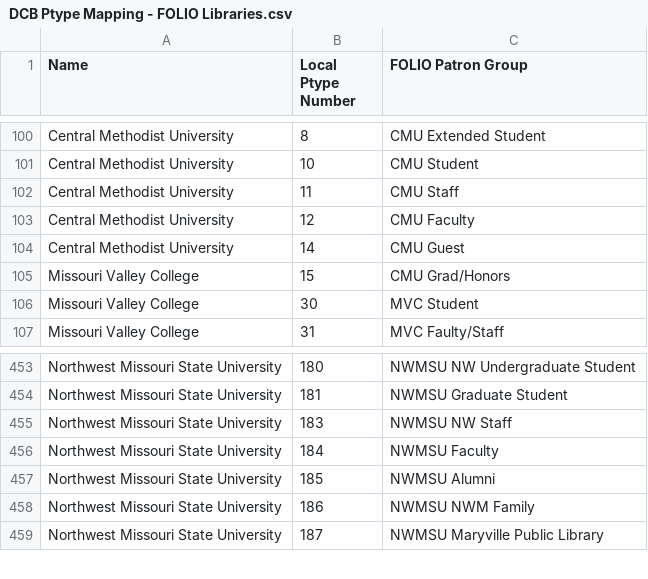
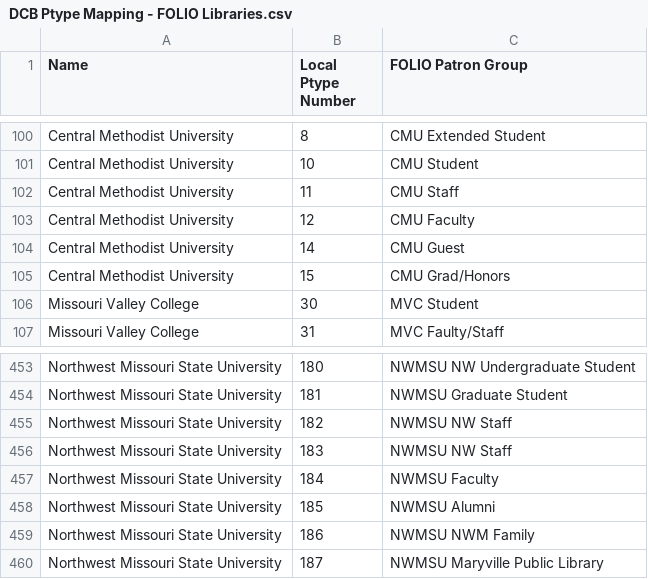
Before and after one commit to mcoia/patron-data-to-folio-import, a CSV file: resources/mapping/DCB Ptype Mapping - FOLIO Libraries.csv, drawn as a sheet; only a part is shown, gaps mark what is left out.

Commit message:
working on missing ptypes. Turns out, some files are just too old to have current ptypes. Anything older than 3 months will get removed from the system.

```diff
--- a/resources/mapping/DCB Ptype Mapping - FOLIO Libraries.csv
+++ b/resources/mapping/DCB Ptype Mapping - FOLIO Libraries.csv
@@ -104,3 +104,3 @@ Central Methodist University,12,CMU Faculty
 Central Methodist University,14,CMU Guest
-Missouri Valley College,15,CMU Grad/Honors
+Central Methodist University,15,CMU Grad/Honors
 Missouri Valley College,30,MVC Student
@@ -454,2 +454,3 @@ Northwest Missouri State University,180,NWMSU NW Undergraduate Student
 Northwest Missouri State University,181,NWMSU Graduate Student
+Northwest Missouri State University,182,NWMSU NW Staff
 Northwest Missouri State University,183,NWMSU NW Staff
```
Also changed, not shown: 7 other files.
